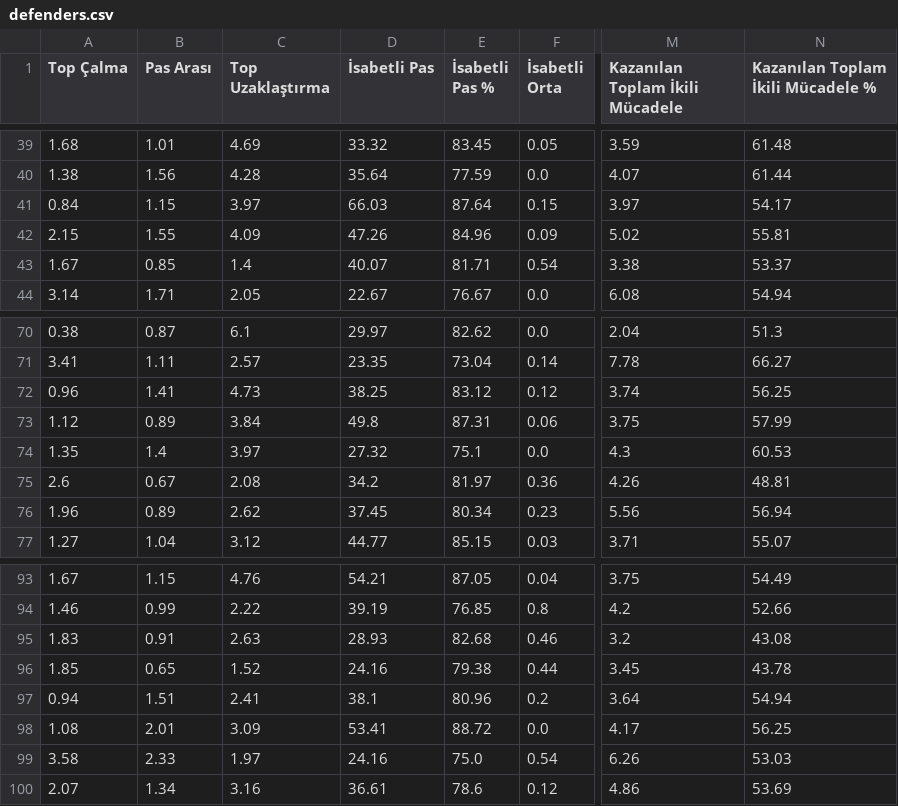
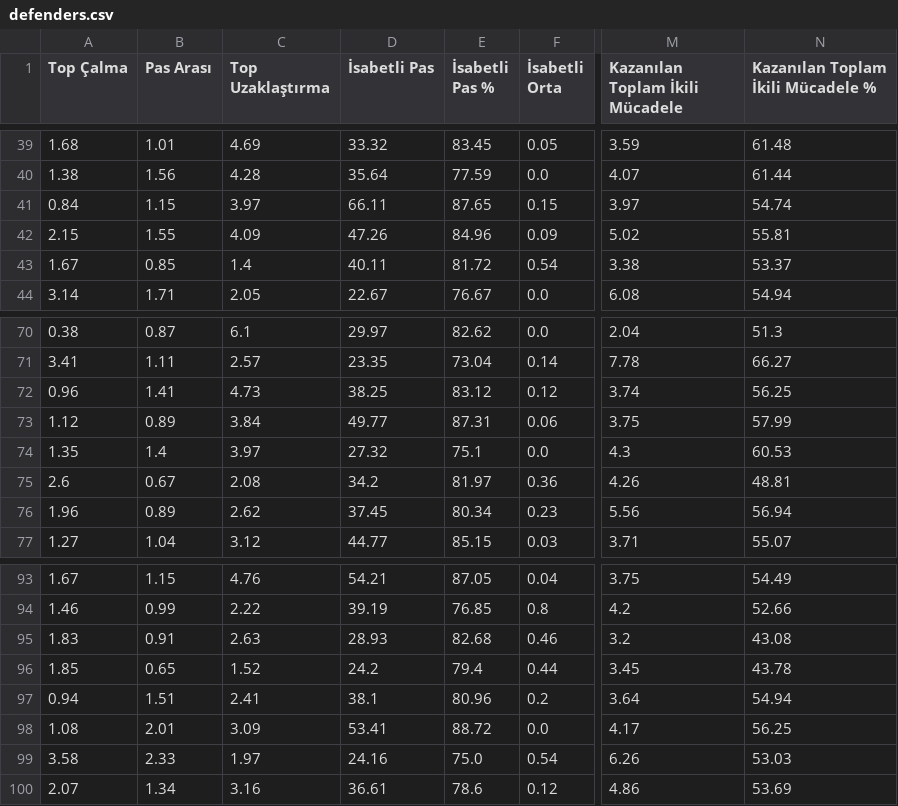
Before and after one commit to scatterradarcsv/csv_scatter_radar, a CSV file: defenders.csv, drawn as a sheet; only a part is shown, gaps mark what is left out; the diff names each change by its address in the sheet, - before the commit and + after, or states it on an @@ line.

Commit message:
Updated defenders.csv

```diff
--- a/defenders.csv
+++ b/defenders.csv
-D41 (İsabetli Pas): 66.03
+D41 (İsabetli Pas): 66.11
-E41 (İsabetli Pas %): 87.64
+E41 (İsabetli Pas %): 87.65
-N41: 54.17
+N41: 54.74
-D43 (İsabetli Pas): 40.07
+D43 (İsabetli Pas): 40.11
-E43 (İsabetli Pas %): 81.71
+E43 (İsabetli Pas %): 81.72
-D73 (İsabetli Pas): 49.8
+D73 (İsabetli Pas): 49.77
-D96 (İsabetli Pas): 24.16
+D96 (İsabetli Pas): 24.2
-E96 (İsabetli Pas %): 79.38
+E96 (İsabetli Pas %): 79.4
```
